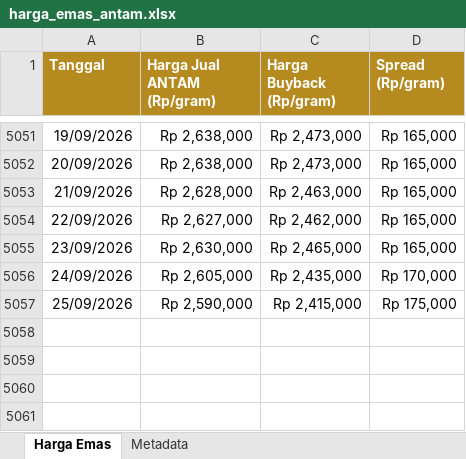
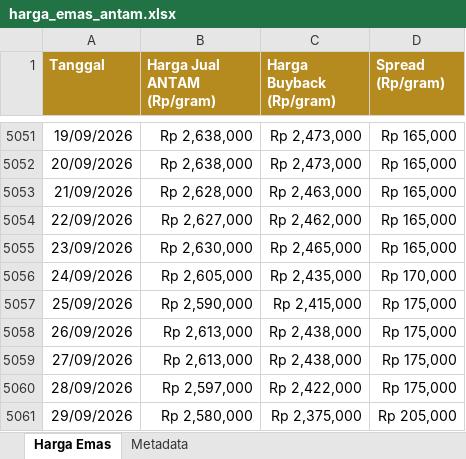
Before and after one commit to timginting/lm_emas_scrape, an Excel workbook: data/harga_emas_antam.xlsx, sheet Harga Emas, drawn as a sheet; only a part is shown, gaps mark what is left out; values as stored, in another font and other column widths than the file's, no borders; the diff names each change by its address in the sheet, - before the commit and + after, or states it on an @@ line.

```diff
--- a/data/harga_emas_antam.xlsx (sheet Harga Emas)
+++ b/data/harga_emas_antam.xlsx (sheet Harga Emas)
+row 5058: 26/09/2026 | Rp 2,613,000 | Rp 2,438,000 | Rp 175,000
+row 5059: 27/09/2026 | Rp 2,613,000 | Rp 2,438,000 | Rp 175,000
+row 5060: 28/09/2026 | Rp 2,597,000 | Rp 2,422,000 | Rp 175,000
+row 5061: 29/09/2026 | Rp 2,580,000 | Rp 2,375,000 | Rp 205,000
```
Also changed, not shown: sheet Metadata, 2 other files.
